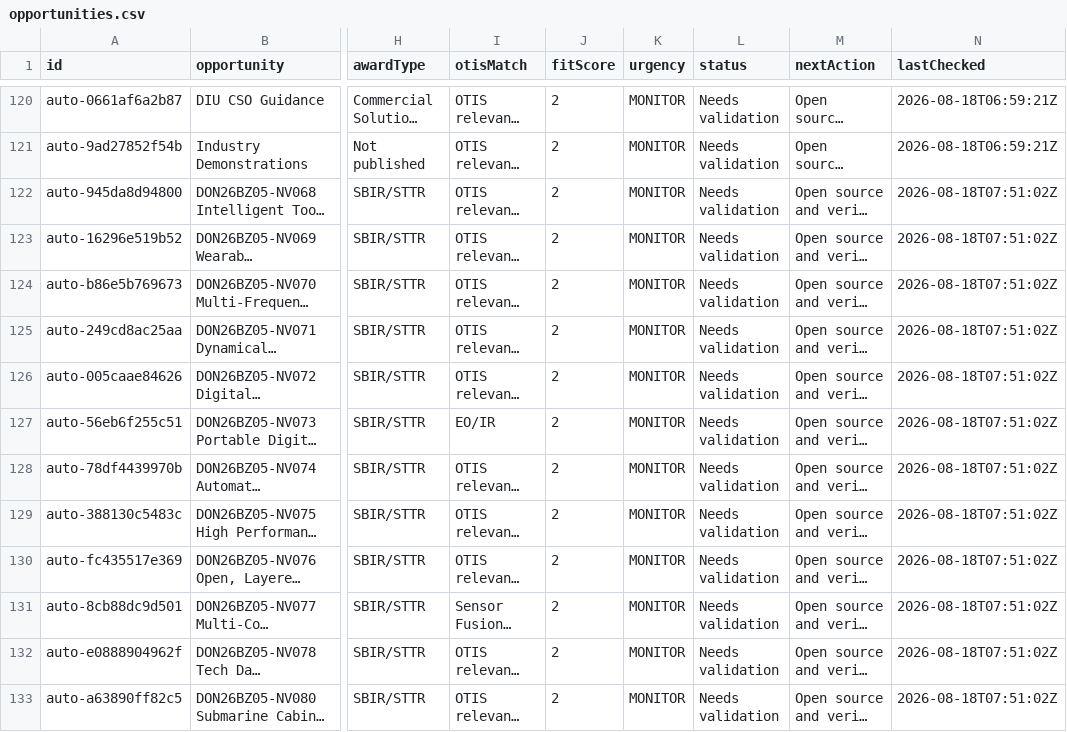
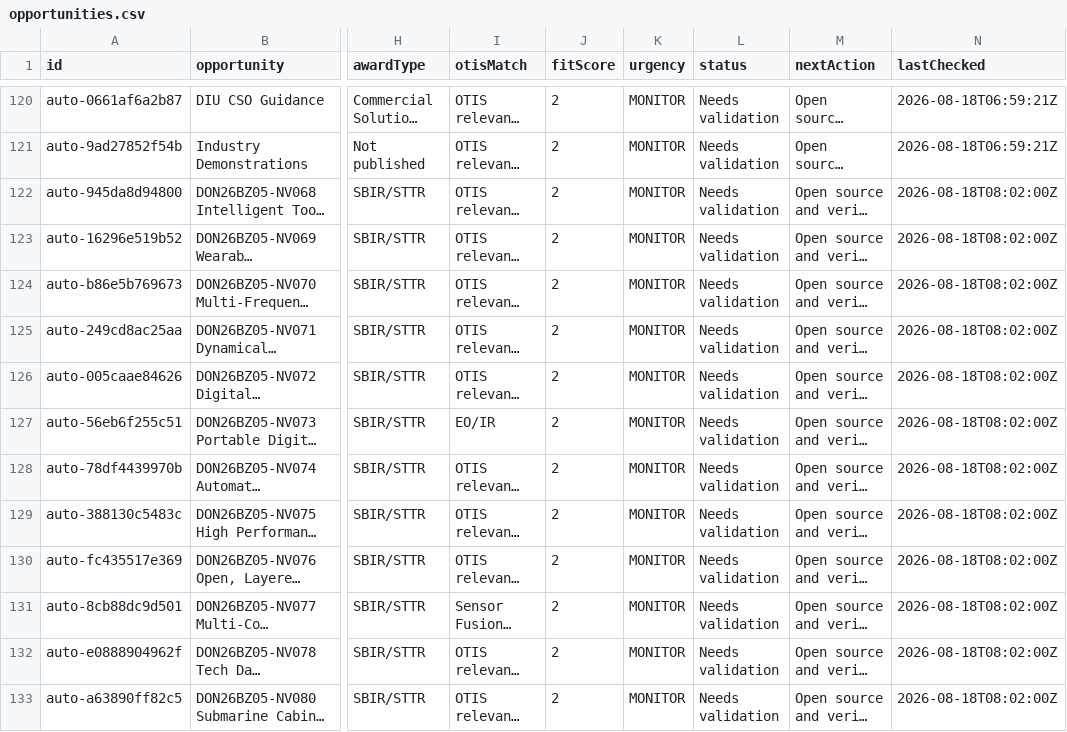
Before and after one commit to SkyGuardDefense/otis-tracker, a CSV file: data/opportunities.csv, drawn as a sheet; only a part is shown, gaps mark what is left out; long unchanged cells end in …; the diff covers the shown part only; the diff names each change by its address in the sheet, - before the commit and + after, or states it on an @@ line.

```diff
--- a/data/opportunities.csv
+++ b/data/opportunities.csv
-N122:N133 (lastChecked): 2026-08-18T07:51:02Z
+N122:N133 (lastChecked): 2026-08-18T08:02:00Z
```
Also changed, not shown: 16 edited cells elsewhere in this file, 4 other files.
